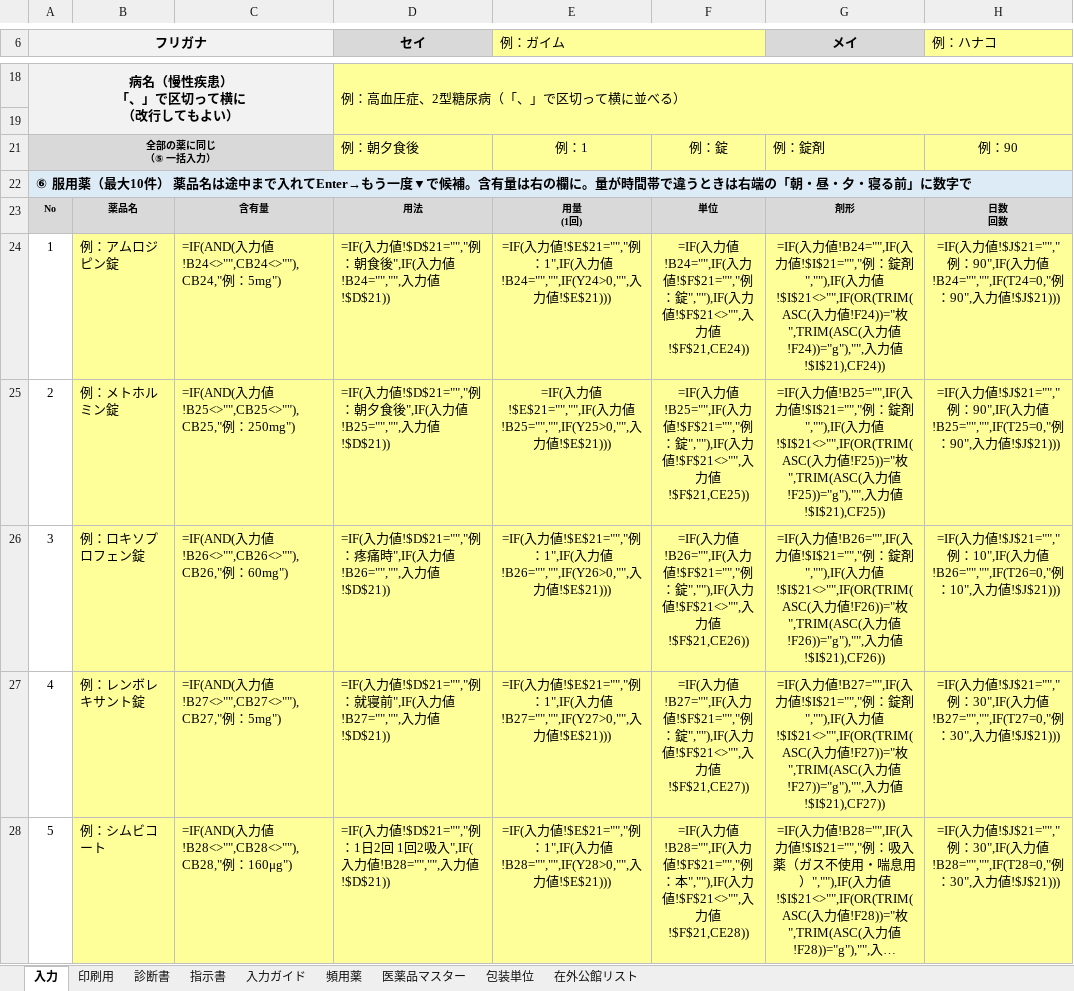
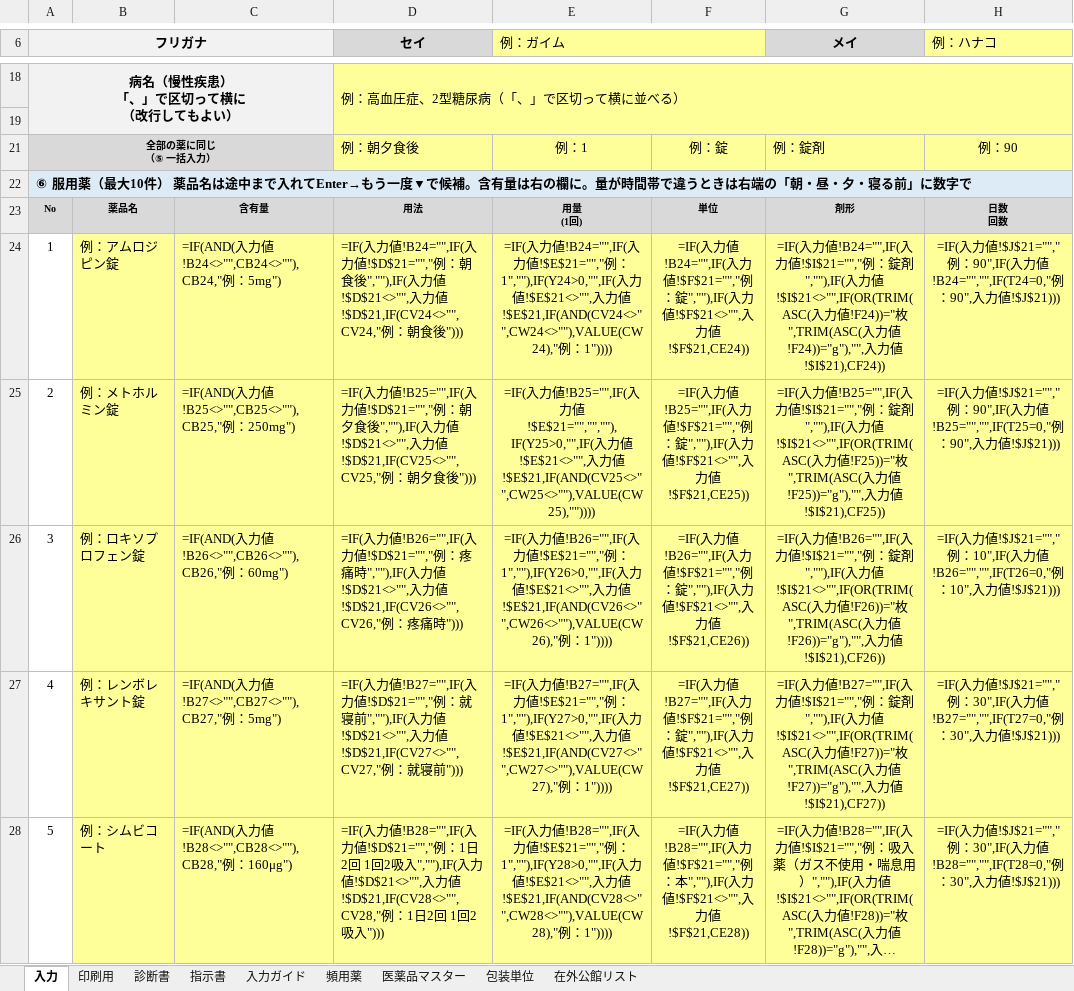
Before and after one commit to ysk713/-, an Excel workbook: shindansho-excel/shindansho-shijisho.xlsx, sheet 入力, drawn as a sheet; only a part is shown, gaps mark what is left out; long unchanged cells end in …; values as stored, in another font and other column widths than the file's, no borders; formulas without a stored value are shown as written; conditional formats not drawn; the diff covers the shown part only; the diff names each change by its address in the sheet, - before the commit and + after, or states it on an @@ line.

```diff
--- a/shindansho-excel/shindansho-shijisho.xlsx (sheet 入力)
+++ b/shindansho-excel/shindansho-shijisho.xlsx (sheet 入力)
-D24 (セイ): …力値!$D$21="","例：朝食後",IF(入力値!B24="","",入力値!$D$21))
+D24 (セイ): …力値!B24="",IF(入力値!$D$21="","例：朝食後",""),IF(入力値!$D$21<>"",入力値!$D$21,IF(CV24<>"",CV24,"例：朝食後")))
-E24 (例：ガイム): …力値!$E$21="","例：1",IF(入力値!B24="","",IF(Y24>0,"",入力値!$E$21)))
+E24 (例：ガイム): …力値!B24="",IF(入力値!$E$21="","例：1",""),IF(Y24>0,"",IF(入力値!$E$21<>"",入力値!$E$21,IF(AND(CV24<>"",CW24<>""),VALUE(CW24),"例：1"))))
-D25 (セイ): …力値!$D$21="","例：朝夕食後",IF(入力値!B25="","",入力値!$D$21))
+D25 (セイ): …力値!B25="",IF(入力値!$D$21="","例：朝夕食後",""),IF(入力値!$D$21<>"",入力値!$D$21,IF(CV25<>"",CV25,"例：朝夕食後")))
-E25 (例：ガイム): …力値!$E$21="","",IF(入力値!B25="","",IF(Y25>0,"",入力値!$E$21)))
+E25 (例：ガイム): …力値!B25="",IF(入力値!$E$21="","",""),IF(Y25>0,"",IF(入力値!$E$21<>"",入力値!$E$21,IF(AND(CV25<>"",CW25<>""),VALUE(CW25),""))))
-D26 (セイ): …力値!$D$21="","例：疼痛時",IF(入力値!B26="","",入力値!$D$21))
+D26 (セイ): …力値!B26="",IF(入力値!$D$21="","例：疼痛時",""),IF(入力値!$D$21<>"",入力値!$D$21,IF(CV26<>"",CV26,"例：疼痛時")))
-E26 (例：ガイム): …力値!$E$21="","例：1",IF(入力値!B26="","",IF(Y26>0,"",入力値!$E$21)))
+E26 (例：ガイム): …力値!B26="",IF(入力値!$E$21="","例：1",""),IF(Y26>0,"",IF(入力値!$E$21<>"",入力値!$E$21,IF(AND(CV26<>"",CW26<>""),VALUE(CW26),"例：1"))))
-D27 (セイ): …力値!$D$21="","例：就寝前",IF(入力値!B27="","",入力値!$D$21))
+D27 (セイ): …力値!B27="",IF(入力値!$D$21="","例：就寝前",""),IF(入力値!$D$21<>"",入力値!$D$21,IF(CV27<>"",CV27,"例：就寝前")))
-E27 (例：ガイム): …力値!$E$21="","例：1",IF(入力値!B27="","",IF(Y27>0,"",入力値!$E$21)))
+E27 (例：ガイム): …力値!B27="",IF(入力値!$E$21="","例：1",""),IF(Y27>0,"",IF(入力値!$E$21<>"",入力値!$E$21,IF(AND(CV27<>"",CW27<>""),VALUE(CW27),"例：1"))))
-D28 (セイ): =IF(入力値!$D$21="","例：1日2回 1回2吸入",IF(入力値!B28="","",入力値!$D$21))
+D28 (セイ): =IF(入力値!B28="",IF(入力値!$D$21="","例：1日2回 1回2吸入",""),IF(入力値!$D$21<>"",入力値!$D$21,IF(CV28<>"",CV28,"例：1日2回 1回2吸入")))
-E28 (例：ガイム): …力値!$E$21="","例：1",IF(入力値!B28="","",IF(Y28>0,"",入力値!$E$21)))
+E28 (例：ガイム): …力値!B28="",IF(入力値!$E$21="","例：1",""),IF(Y28>0,"",IF(入力値!$E$21<>"",入力値!$E$21,IF(AND(CV28<>"",CW28<>""),VALUE(CW28),"例：1"))))
```
Also changed, not shown: 10 edited cells elsewhere in this sheet, sheet 医薬品マスター, sheet 頻用薬, hidden cells, shindansho-excel/shindansho-shijisho_mihon.xlsx, 3 other files.
